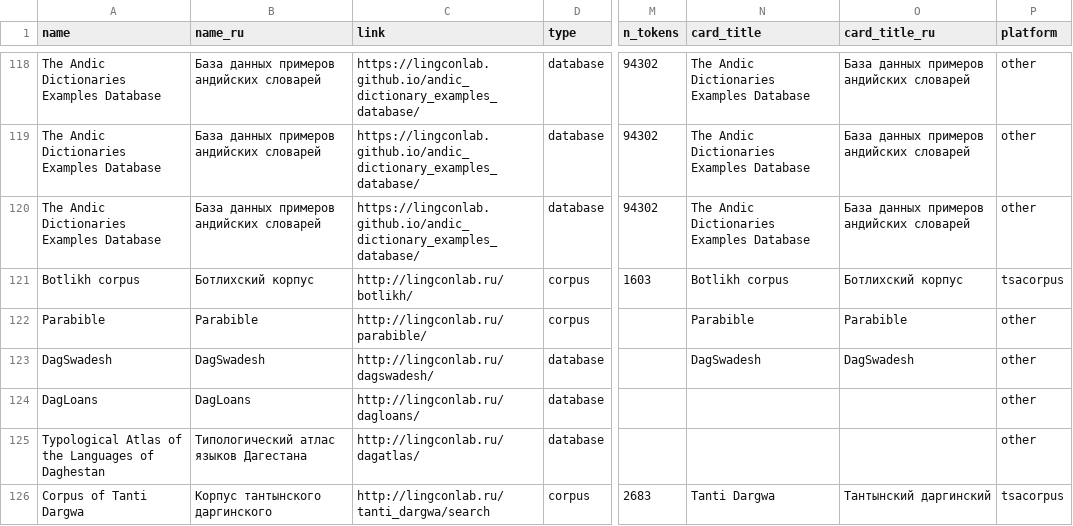
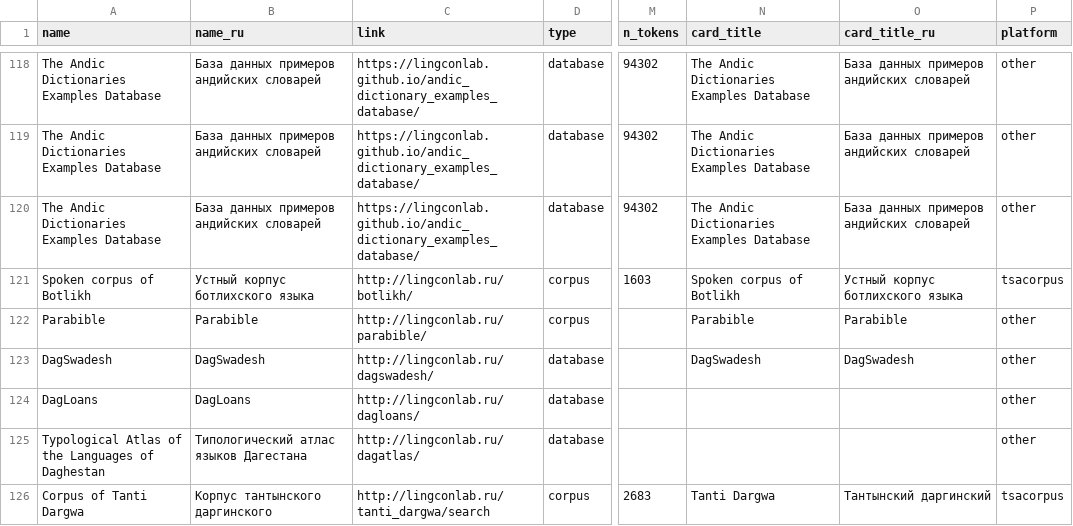
Before and after one commit to LingConLab/LABsite_qmd, a TSV file: data.tsv, drawn as a sheet; only a part is shown, gaps mark what is left out; the diff names each change by its address in the sheet, - before the commit and + after, or states it on an @@ line.

```diff
--- a/data.tsv
+++ b/data.tsv
-A121 (name): Botlikh corpus
+A121 (name): Spoken corpus of Botlikh
-B121 (name_ru): Ботлихский корпус
+B121 (name_ru): Устный корпус ботлихского языка
-N121 (card_title): Botlikh corpus
+N121 (card_title): Spoken corpus of Botlikh
-O121 (card_title_ru): Ботлихский корпус
+O121 (card_title_ru): Устный корпус ботлихского языка
```
Also changed, not shown: 17 other files.
